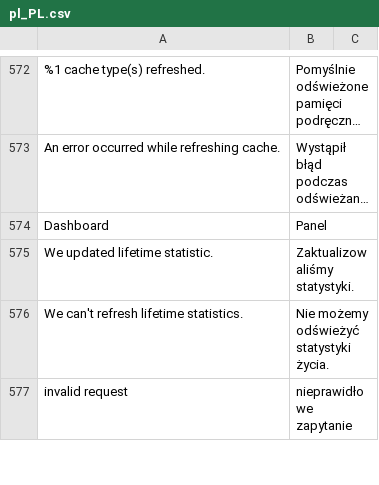
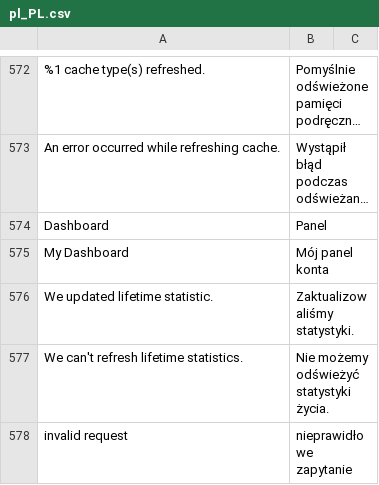
Before and after one commit to dev-jq/magento2-improved-polish-language-pack, a CSV file: pl_PL.csv, drawn as a sheet; only a part is shown, gaps mark what is left out; long unchanged cells end in …; the diff names each change by its address in the sheet, - before the commit and + after, or states it on an @@ line.

Commit message:
Update pl_PL.csv

```diff
--- a/pl_PL.csv
+++ b/pl_PL.csv
+row 575: My Dashboard | Mój panel konta
```
